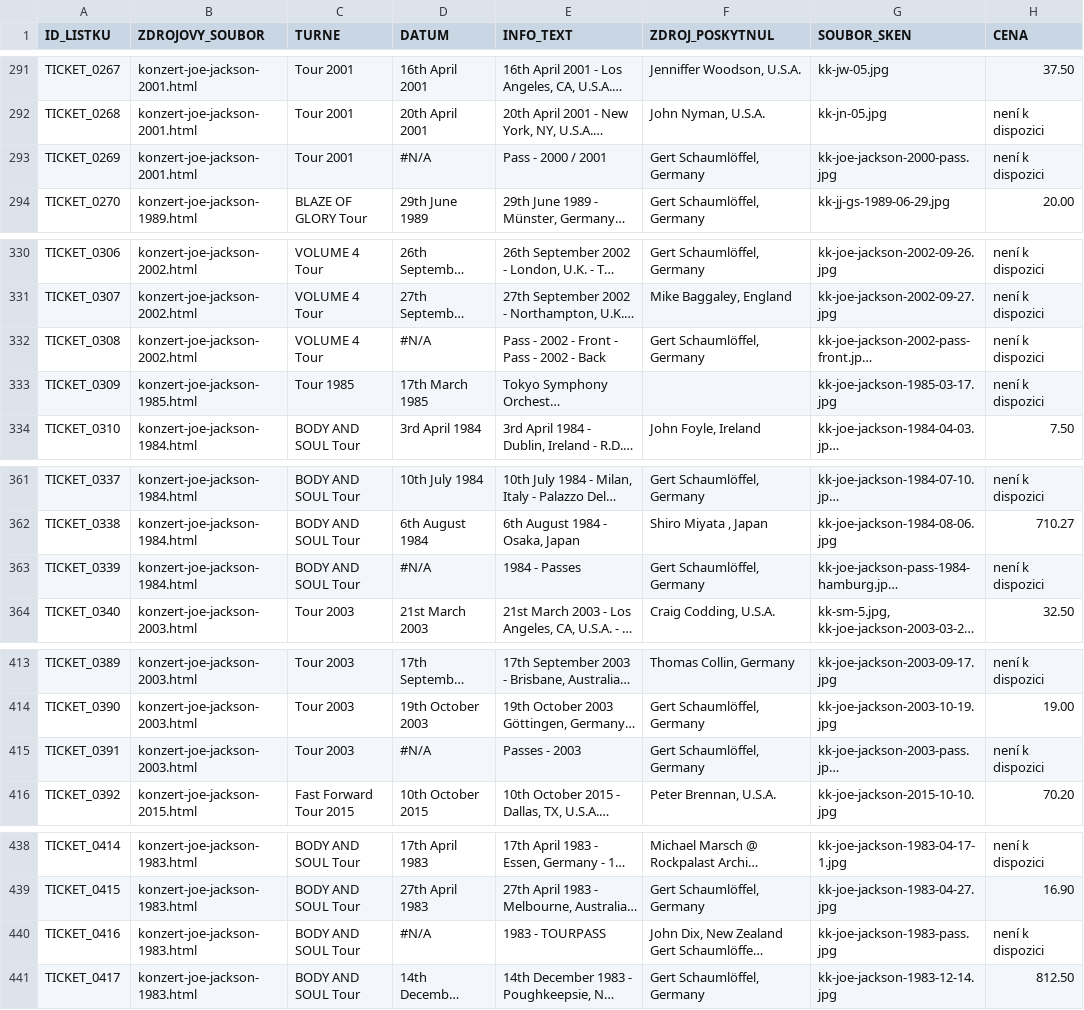
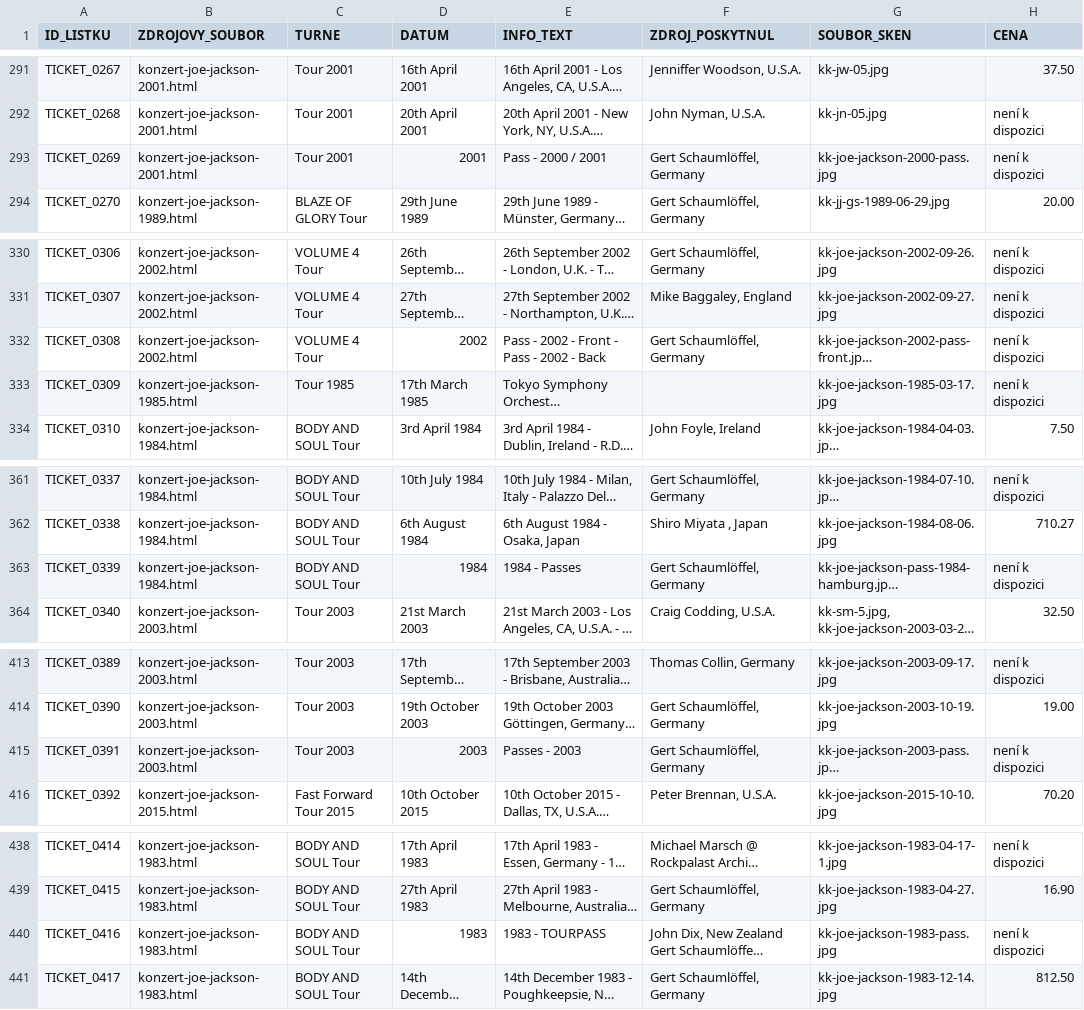
Before and after one commit to 19forever/joe-jackson-tickets, a CSV file: joe_jackson_tickets_master_with_setlists.csv, drawn as a sheet; only a part is shown, gaps mark what is left out; long unchanged cells end in …; the diff covers the shown part only; the diff names each change by its address in the sheet, - before the commit and + after, or states it on an @@ line.

Commit message:
Update joe_jackson_tickets_master_with_setlists.csv
DATUM - oprava chyb

```diff
--- a/joe_jackson_tickets_master_with_setlists.csv
+++ b/joe_jackson_tickets_master_with_setlists.csv
-D293 (DATUM): #N/A
+D293 (DATUM): 2001
-D332 (DATUM): #N/A
+D332 (DATUM): 2002
-D363 (DATUM): #N/A
+D363 (DATUM): 1984
-D415 (DATUM): #N/A
+D415 (DATUM): 2003
-D440 (DATUM): #N/A
+D440 (DATUM): 1983
```
Also changed, not shown: 26 edited cells elsewhere in this file.
